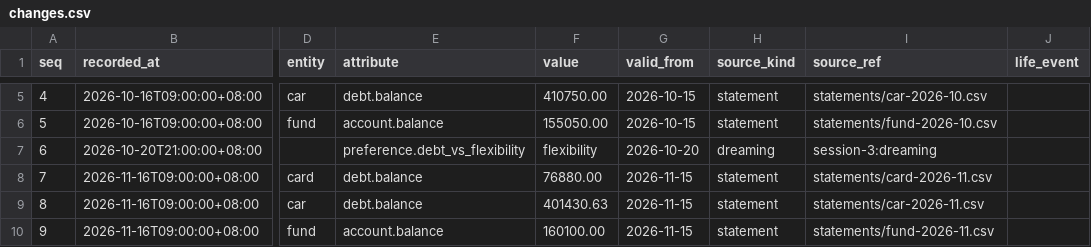
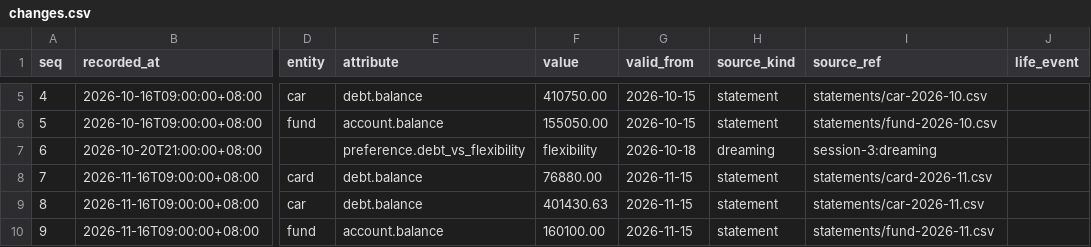
Before and after one commit to pimcabanlit/kako, a CSV file: data/demo-household/changes.csv, drawn as a sheet; only a part is shown, gaps mark what is left out; the diff names each change by its address in the sheet, - before the commit and + after, or states it on an @@ line.

```diff
--- a/data/demo-household/changes.csv
+++ b/data/demo-household/changes.csv
-G7 (valid_from): 2026-10-20
+G7 (valid_from): 2026-10-18
```
Also changed, not shown: 18 other files.
